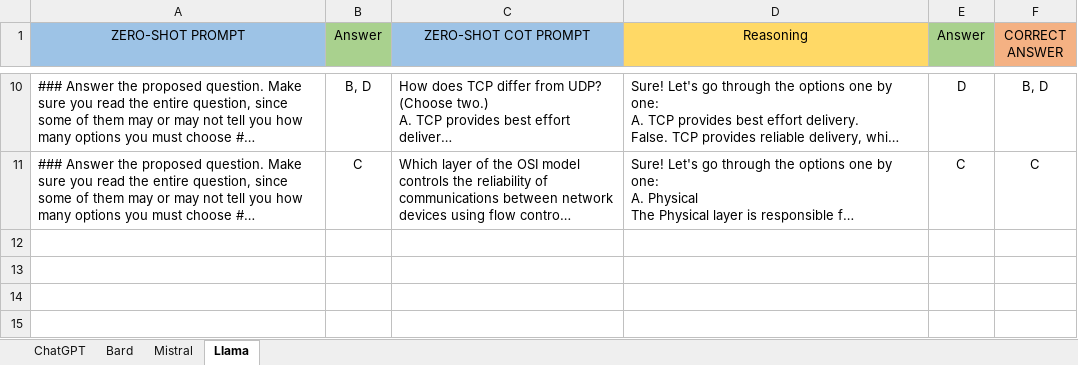
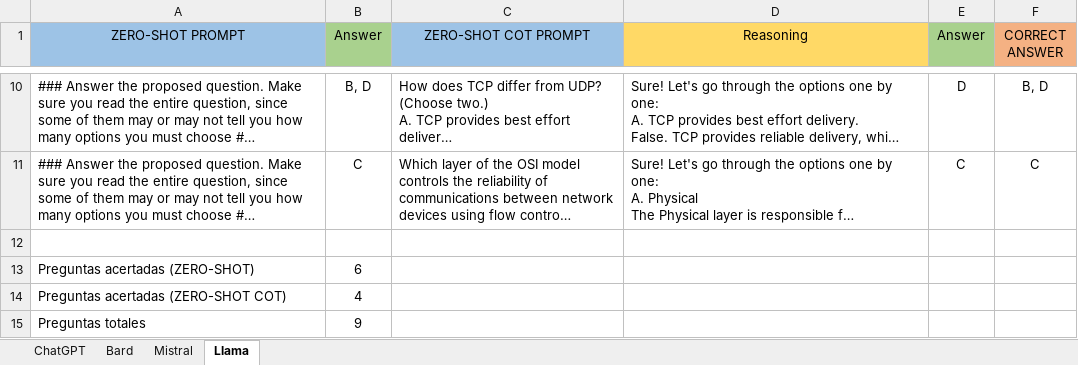
Before and after one commit to alexgaarciia/ChatGPTExperiments, an Excel workbook: Cisco exam/Cisco Interconnecting Cisco Networking Part 1.XLSX, sheet Llama, drawn as a sheet; only a part is shown, gaps mark what is left out; long unchanged cells end in …; values as stored, in another font and other column widths than the file's, no borders; conditional formats not drawn; the diff names each change by its address in the sheet, - before the commit and + after, or states it on an @@ line.

```diff
--- a/Cisco exam/Cisco Interconnecting Cisco Networking Part 1.XLSX (sheet Llama)
+++ b/Cisco exam/Cisco Interconnecting Cisco Networking Part 1.XLSX (sheet Llama)
+row 12: (empty)
+row 13: Preguntas acertadas (ZERO-SHOT) | 6
+row 14: Preguntas acertadas (ZERO-SHOT COT) | 4
+row 15: Preguntas totales | 9
```
Also changed, not shown: sheet Mistral, sheet ChatGPT, sheet Bard, Cisco exam/Cisco CCNA practice test.XLSX.
